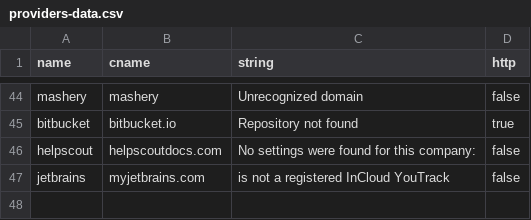
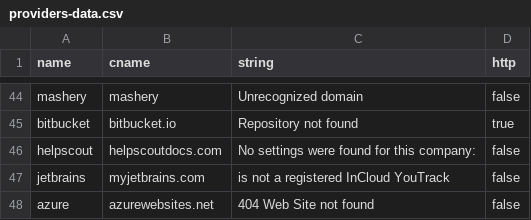
Before and after one commit to anshumanbh/tko-subs, a CSV file: providers-data.csv, drawn as a sheet; only a part is shown, gaps mark what is left out.

Commit message:
Update providers-data.csv

```diff
--- a/providers-data.csv
+++ b/providers-data.csv
@@ -47 +47,2 @@ helpscout,helpscoutdocs.com,No settings were found for this company:,false
 jetbrains,myjetbrains.com,is not a registered InCloud YouTrack,false
+azure,azurewebsites.net,404 Web Site not found,false
```
